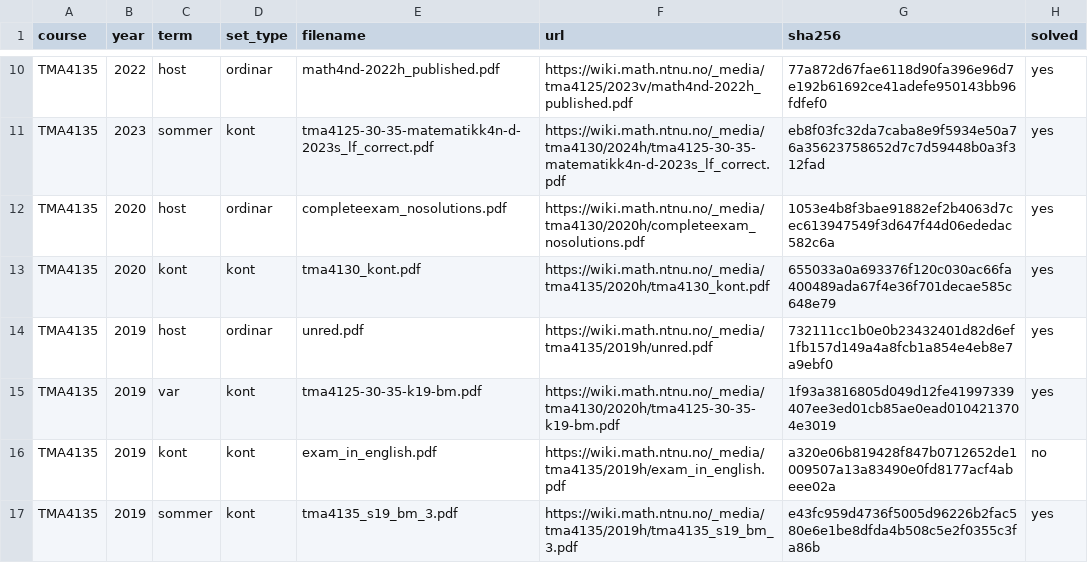
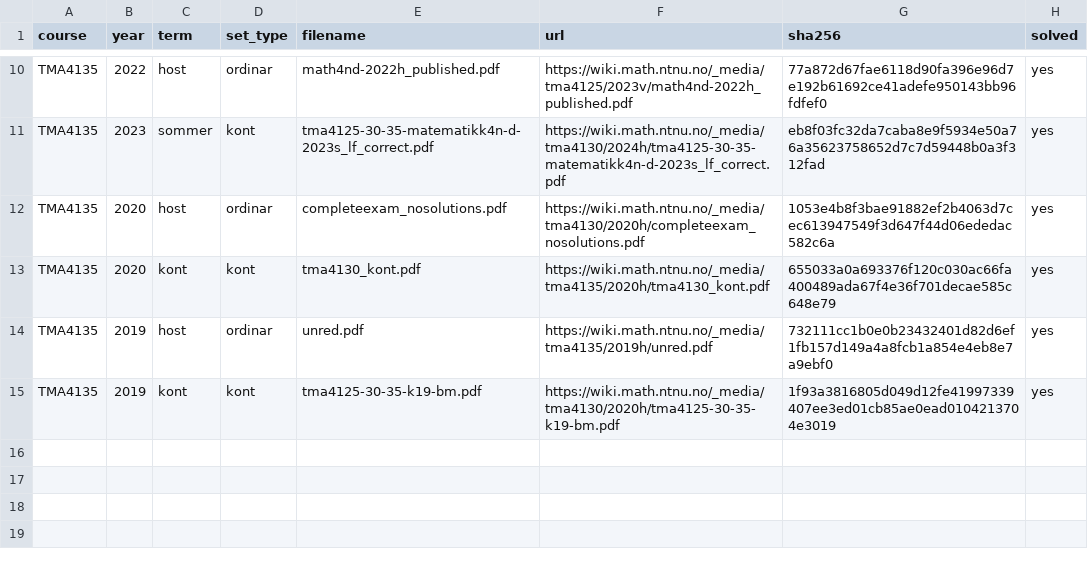
Before and after one commit to Torgersrud/eksamensrelevant4C, a CSV file: sources/MANIFEST.csv, drawn as a sheet; only a part is shown, gaps mark what is left out.

Commit message:
Fiks etter ticket 06: de tre 2019-retakene ER ein eksamen — TMA4135 kontinuasjon august 2019, ikkje tre
Rendrete forside- og problemsider (pdftoppm) for tma4125-30-35-k19-bm.pdf,
exam_in_english.pdf og tma4135_s19_bm_3.pdf: alle tre headers seier
'August 2019', og alle ni oppgavene er dei same (bokmaloriginal, engelsk
omsetjing-attompprinting, og losningsutgave med innfelt losningsforslag).
Forskjellen Research-noten trudde var 'distincte eksamenar' (var vs som) er
berre ulike utgaver av same kont — wiki-etikettane 'Våren 2019'/'Summer 2019'
tek ikkje mål av PDF-hovuda.

Manifest: éi rad att for sittinga (k19-bm, term=kont, solved=yes — eigen
LF publicert); radene for exam_in_english.pdf og tma4135_s19_bm_3.pdf
slettede som renderingar av same sitting (PDF-ane blir verande i sources/).
Førekomstar: 2019-var-4D -> 2019-kont-4D (git mv, retta forter);
2019-kont-4D_problemN (engelsk) og 2019-sommer-4D_* (duplikat av same
sitting) slettede. Prøvefeilen i Oppgave 6 (teljar utan 2-tal i s19/EN,
losningsforslaget reknar med 2f(x)) folda inn i den eine førekomsten som
Kjeldevarsel. INDEX + README-tabell regenerert; check og test grøne.

```diff
--- a/sources/MANIFEST.csv
+++ b/sources/MANIFEST.csv
@@ -14,4 +14,2 @@ TMA4135,2020,kont,kont,tma4130_kont.pdf,https://wiki.math.ntnu.no/_media/tma4135
 TMA4135,2019,host,ordinar,unred.pdf,https://wiki.math.ntnu.no/_media/tma4135/2019h/unred.pdf,732111cc1b0e0b23432401d82d6ef1fb157d149a4a8fcb1a854e4eb8e7a9ebf0,yes
-TMA4135,2019,var,kont,tma4125-30-35-k19-bm.pdf,https://wiki.math.ntnu.no/_media/tma4130/2020h/tma4125-30-35-k19-bm.pdf,1f93a3816805d049d12fe41997339407ee3ed01cb85ae0ead0104213704e3019,yes
-TMA4135,2019,kont,kont,exam_in_english.pdf,https://wiki.math.ntnu.no/_media/tma4135/2019h/exam_in_english.pdf,a320e06b819428f847b0712652de1009507a13a83490e0fd8177acf4abeee02a,no
-TMA4135,2019,sommer,kont,tma4135_s19_bm_3.pdf,https://wiki.math.ntnu.no/_media/tma4135/2019h/tma4135_s19_bm_3.pdf,e43fc959d4736f5005d96226b2fac580e6e1be8dfda4b508c5e2f0355c3fa86b,yes
+TMA4135,2019,kont,kont,tma4125-30-35-k19-bm.pdf,https://wiki.math.ntnu.no/_media/tma4130/2020h/tma4125-30-35-k19-bm.pdf,1f93a3816805d049d12fe41997339407ee3ed01cb85ae0ead0104213704e3019,yes
```
Also changed, not shown: 35 other files.
